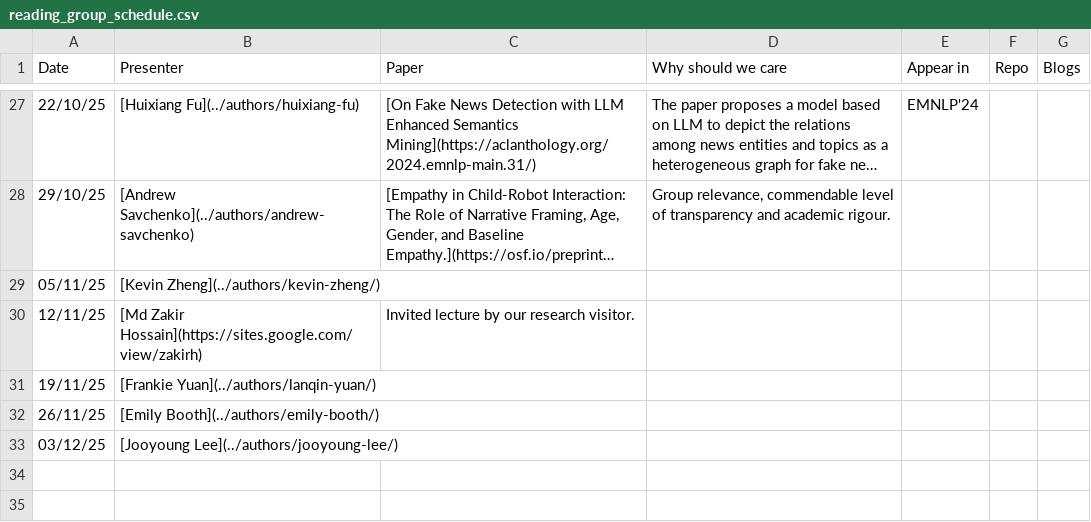
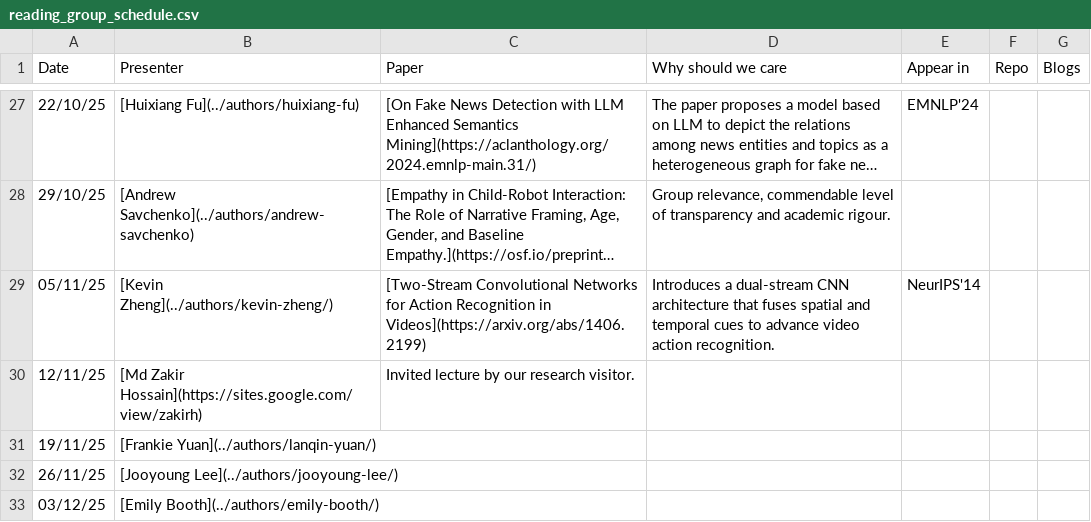
Before and after one commit to kyxzhe/behavioral-ds.github.io, a CSV file: assets/reading/reading_group_schedule.csv, drawn as a sheet; only a part is shown, gaps mark what is left out; long unchanged cells end in …; the diff names each change by its address in the sheet, - before the commit and + after, or states it on an @@ line.

Commit message:
Update November reading group session details

```diff
--- a/assets/reading/reading_group_schedule.csv
+++ b/assets/reading/reading_group_schedule.csv
-C29 (Paper): (empty)
+C29 (Paper): [Two-Stream Convolutional Networks for Action Recognition in Videos](https://arxiv.org/abs/1406.2199)
-D29 (Why should we care): (empty)
+D29 (Why should we care): Introduces a dual-stream CNN architecture that fuses spatial and temporal cues to advance video action recognition.
-E29 (Appear in): (empty)
+E29 (Appear in): NeurIPS'14
-B32 (Presenter): [Emily Booth](../authors/emily-booth/)
+B32 (Presenter): [Jooyoung Lee](../authors/jooyoung-lee/)
-B33 (Presenter): [Jooyoung Lee](../authors/jooyoung-lee/)
+B33 (Presenter): [Emily Booth](../authors/emily-booth/)
```
